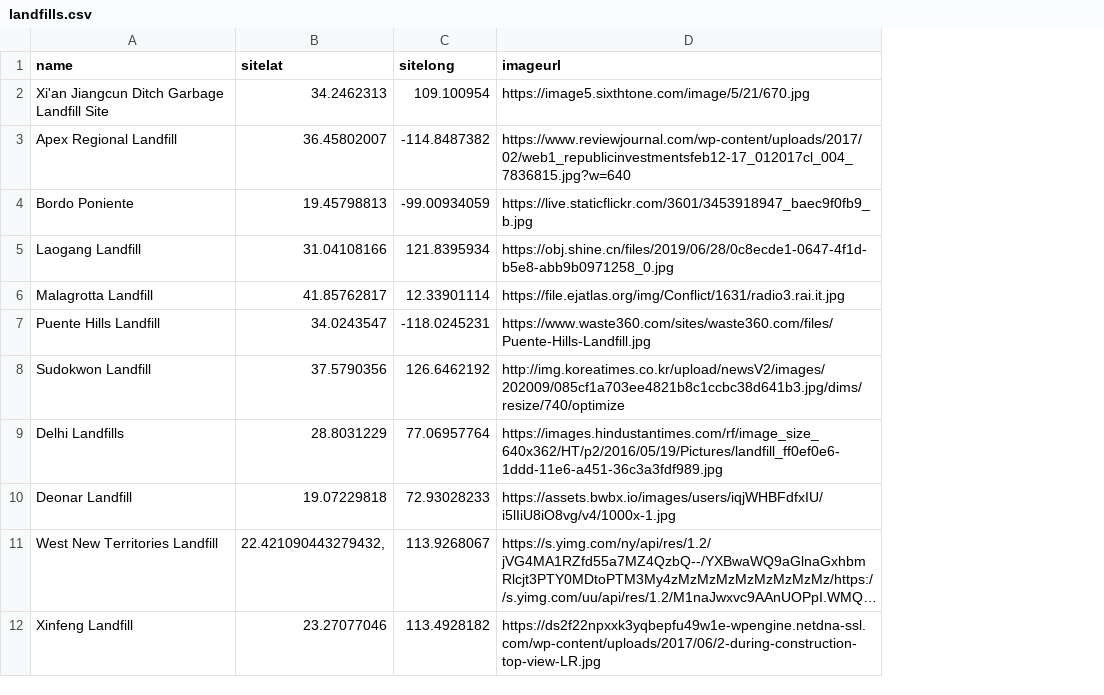
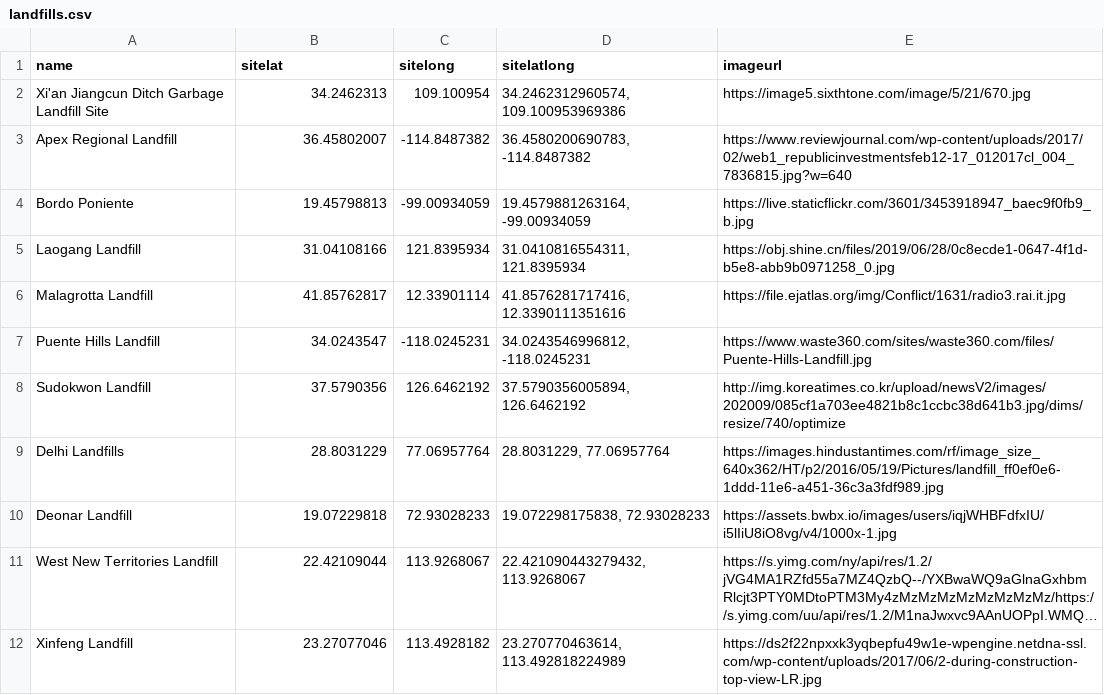
Before and after one commit to alicelu170/DH151, a CSV file: Week 9.project work/data/landfills.csv, drawn as a sheet; long unchanged cells end in …; the diff names each change by its address in the sheet, - before the commit and + after, or states it on an @@ line.

Commit message:
week 10 updates

```diff
--- a/Week 9.project work/data/landfills.csv
+++ b/Week 9.project work/data/landfills.csv
+column D (sitelatlong), rows 2-12: 34.2462312960574, 109.100953969386 | 36.4580200690783, -114.8487382 | 19.4579881263164, -99.00934059 | 31.0410816554311, 121.8395934 | 41.8576281717416, 12.3390111351616 | 34.0243546996812, -118.0245231 | 37.5790356005894, 126.6462192 | 28.8031229, 77.06957764 | 19.072298175838, 72.93028233 | 22.421090443279432, 113.9268067 | 23.270770463614, 113.492818224989
-B11 (sitelat): 22.421090443279432,
+B11 (sitelat): 22.42109044
```
Also changed, not shown: 3 other files.
